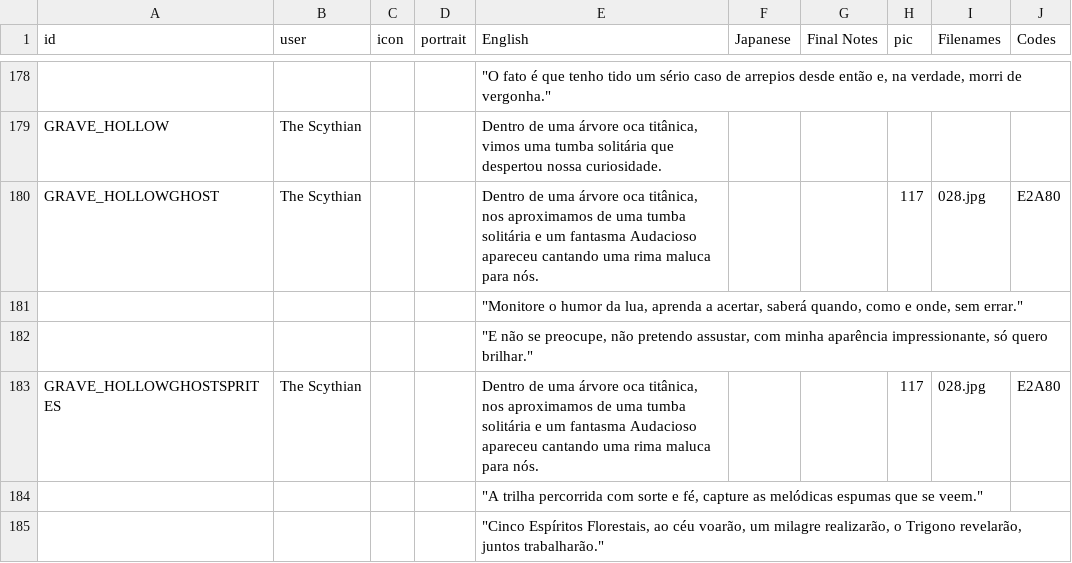
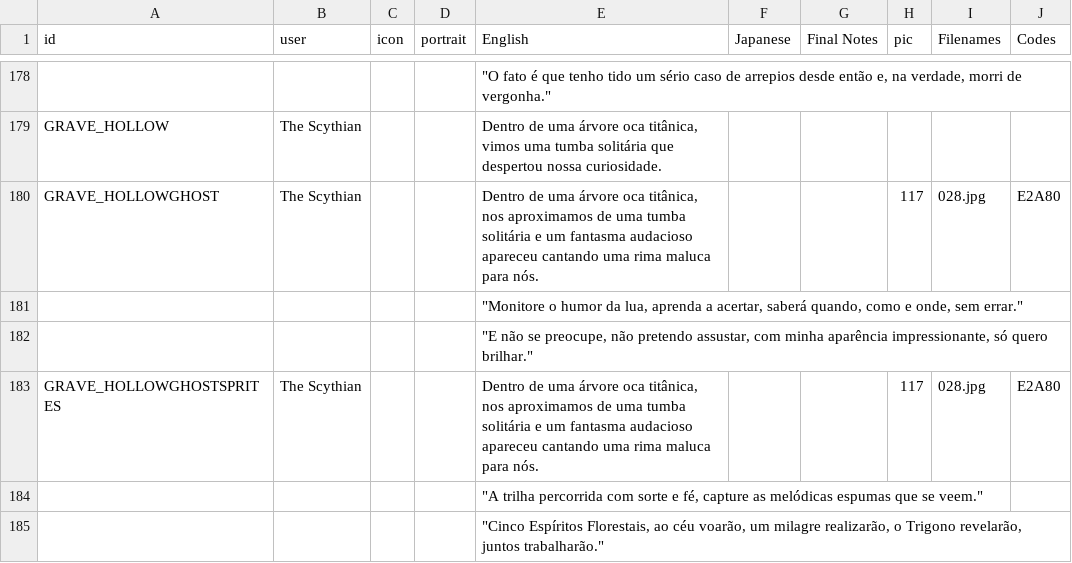
Before and after one commit to cesardeg/sworcery-spanish, a TSV file: locales/portuguese/dialog.tsv, drawn as a sheet; only a part is shown, gaps mark what is left out; the diff covers the shown part only; the diff names each change by its address in the sheet, - before the commit and + after, or states it on an @@ line.

Commit message:
small fixes on portuguese

```diff
--- a/locales/portuguese/dialog.tsv
+++ b/locales/portuguese/dialog.tsv
-E180 (English): …um fantasma Audacioso apareceu cantando…
+E180 (English): …um fantasma audacioso apareceu cantando…
-E183 (English): …um fantasma Audacioso apareceu cantando…
+E183 (English): …um fantasma audacioso apareceu cantando…
```
Also changed, not shown: 13 edited cells elsewhere in this file, locales/spanish/dialog.tsv.
